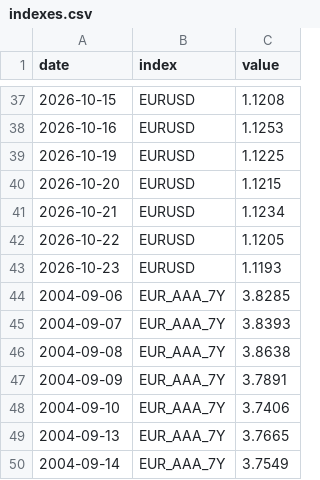
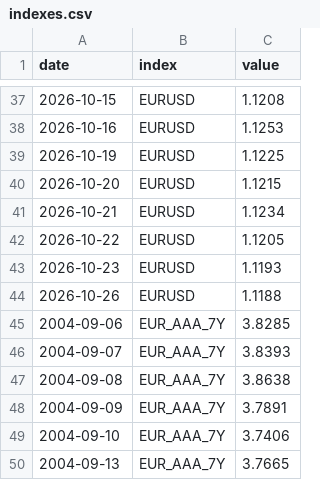
Before and after one commit to VytisCode/pension-fund-tracker, a CSV file: data/indexes.csv, drawn as a sheet; only a part is shown, gaps mark what is left out; the shorter side is filled out with more unchanged rows.

```diff
--- a/data/indexes.csv
+++ b/data/indexes.csv
@@ -43,2 +43,3 @@ date,index,value
 2026-10-23,EURUSD,1.1193
+2026-10-26,EURUSD,1.1188
 2004-09-06,EUR_AAA_7Y,3.8285
```
Also changed, not shown: 30 other files.
